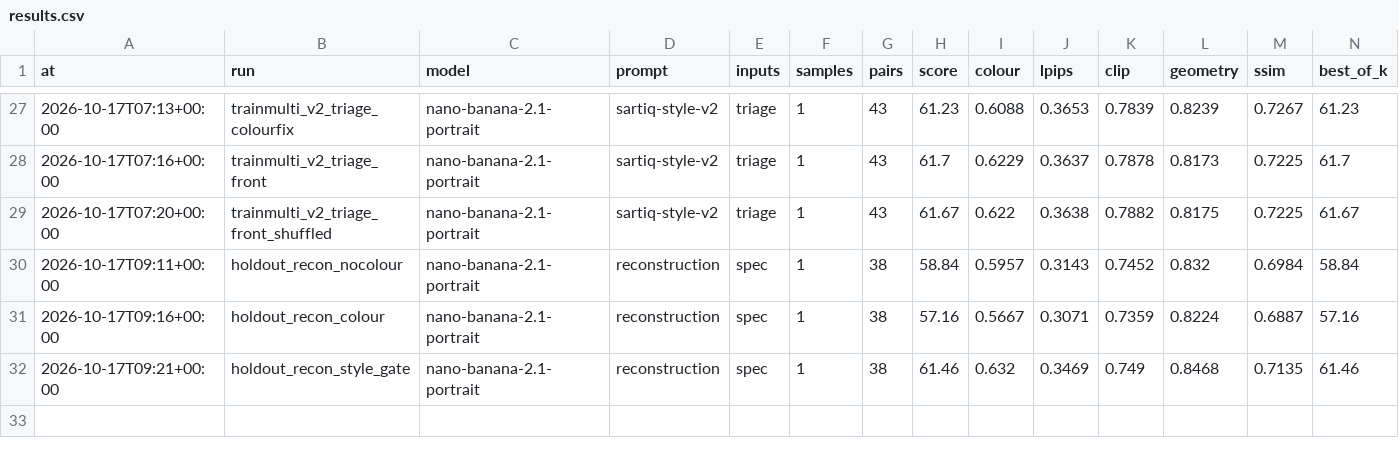
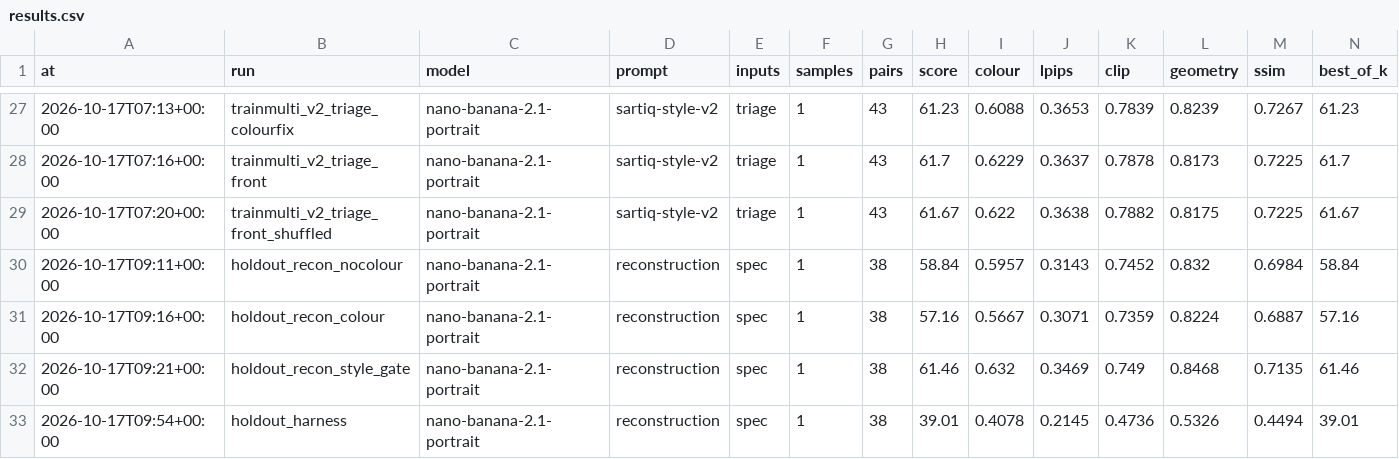
Before and after one commit to neural-wave/ch-D3A24, a CSV file: experiments/results.csv, drawn as a sheet; only a part is shown, gaps mark what is left out; rows hold the shown columns only; the diff names each change by its address in the sheet, - before the commit and + after, or states it on an @@ line.

Commit message:
feat(reconstruction): harness mode with geometry, studio light and named details
- spec: proportions (length/width, sleeve/length, notes) and photo lighting
- harness prompt = studio-style-v2 + spec proportions + high-key studio light + details
  to keep, plus detail photos the user named (01_front, 02_detail_<name>)
- gate checks proportions and lighting too and repairs every problem; severity kept
  in the report

Partial holdout run (24 of 38 before the fal balance ran out): harness -0.57 vs the
pipeline on the same garments, -0.10 vs style+gate.

```diff
--- a/experiments/results.csv
+++ b/experiments/results.csv
+row 33: 2026-10-17T09:54+00:00 | holdout_harness | nano-banana-2.1-portrait | reconstruction | spec | 1 | 38 | 39.01 | 0.4078 | 0.2145 | 0.4736 | 0.5326 | 0.4494 | 39.01
```
Also changed, not shown: 6 other files.
